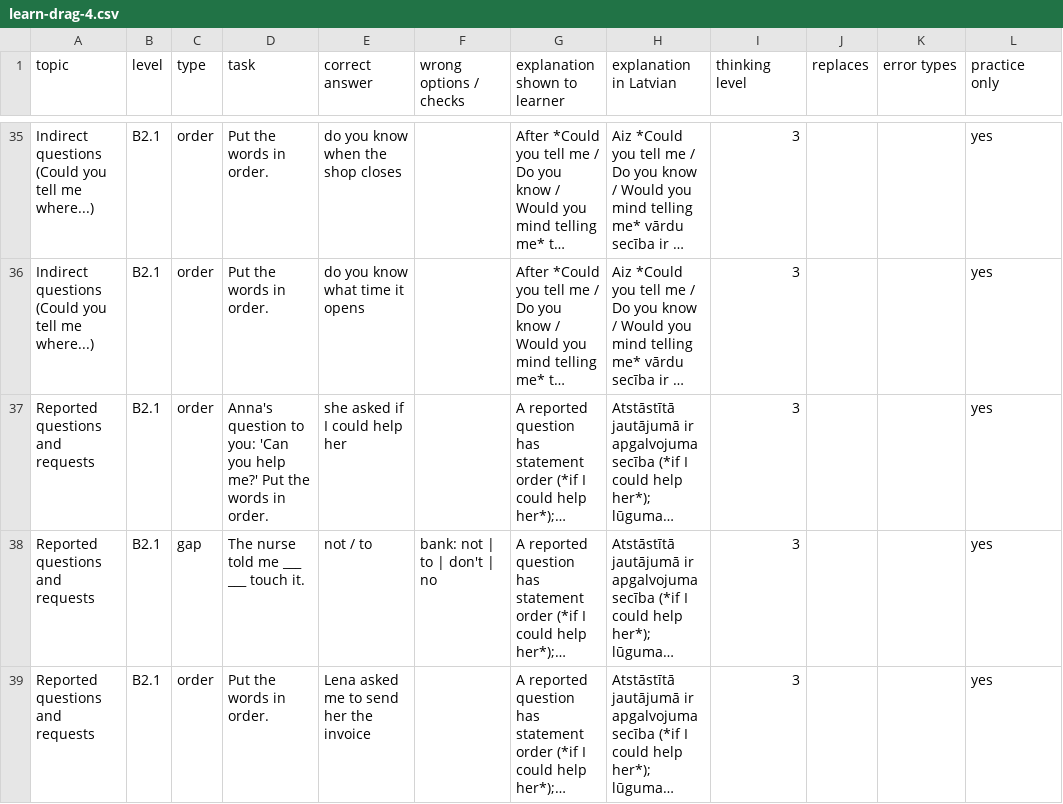
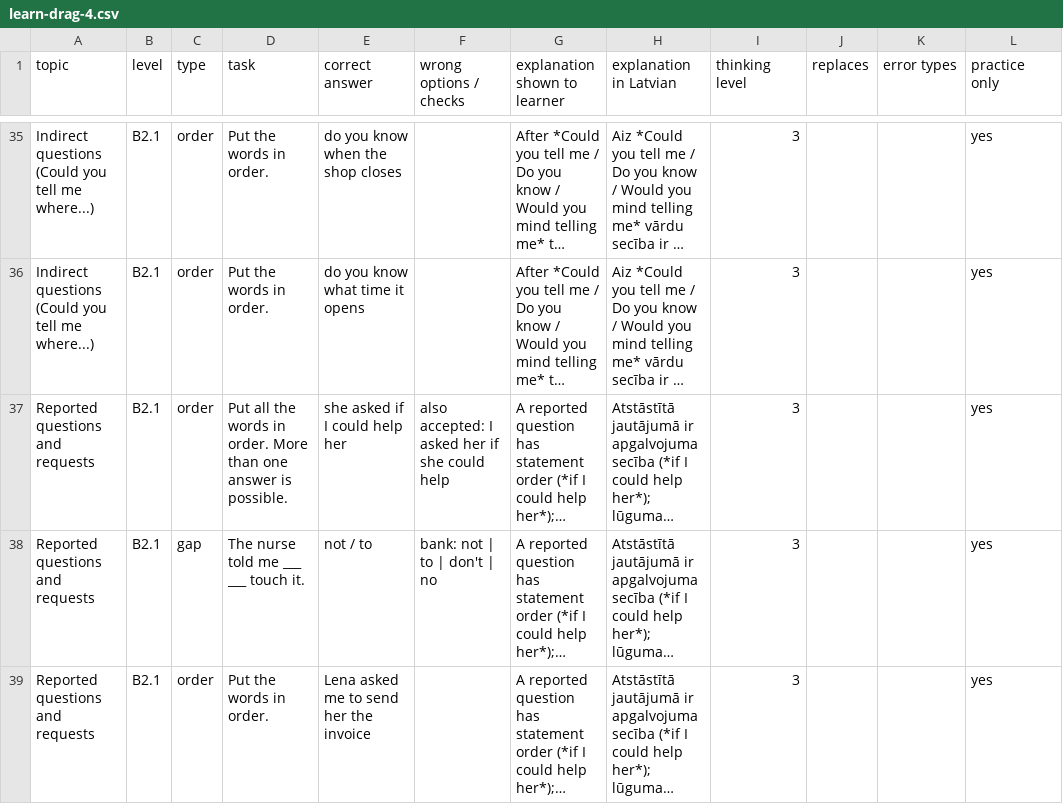
Before and after one commit to inga-cmyk/englishfever, a CSV file: docs/task-drafts/learn-drag-4.csv, drawn as a sheet; only a part is shown, gaps mark what is left out; long unchanged cells end in …; the diff names each change by its address in the sheet, - before the commit and + after, or states it on an @@ line.

```diff
--- a/docs/task-drafts/learn-drag-4.csv
+++ b/docs/task-drafts/learn-drag-4.csv
-D37 (task): Anna's question to you: 'Can you help me?' Put the words in order.
+D37 (task): Put all the words in order. More than one answer is possible.
-F37 (wrong options / checks): (empty)
+F37 (wrong options / checks): also accepted: I asked her if she could help
```
Also changed, not shown: 5 other files.
